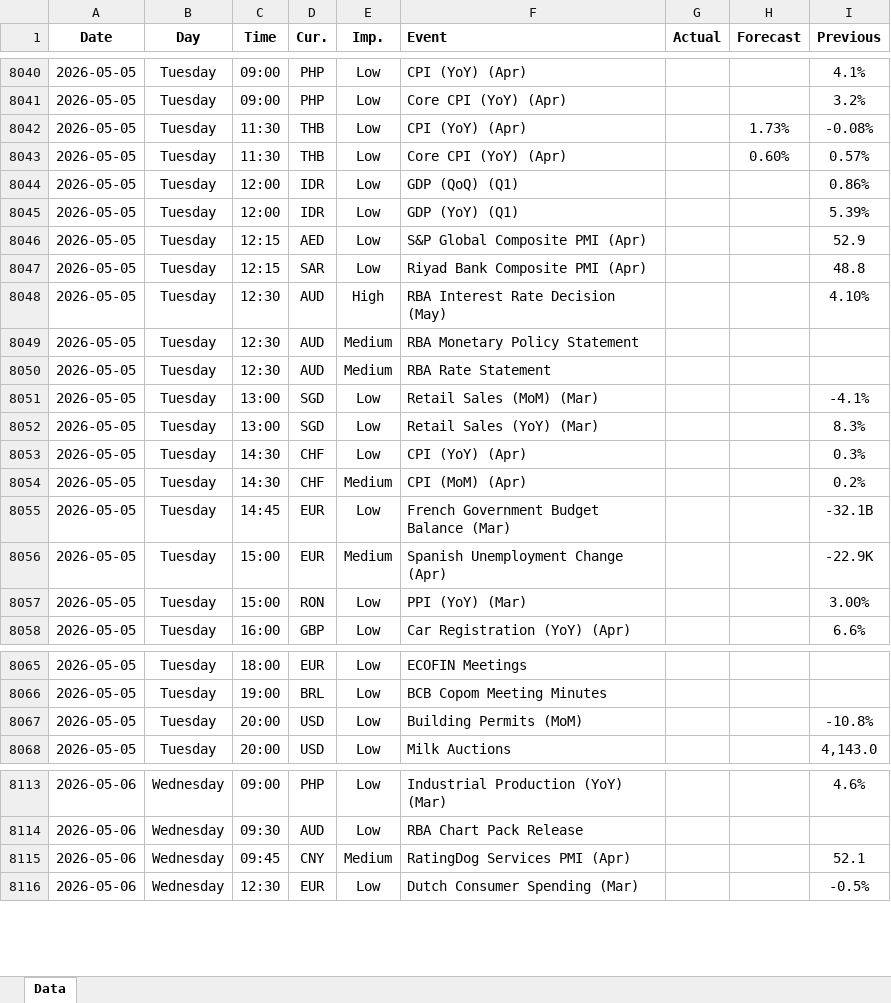
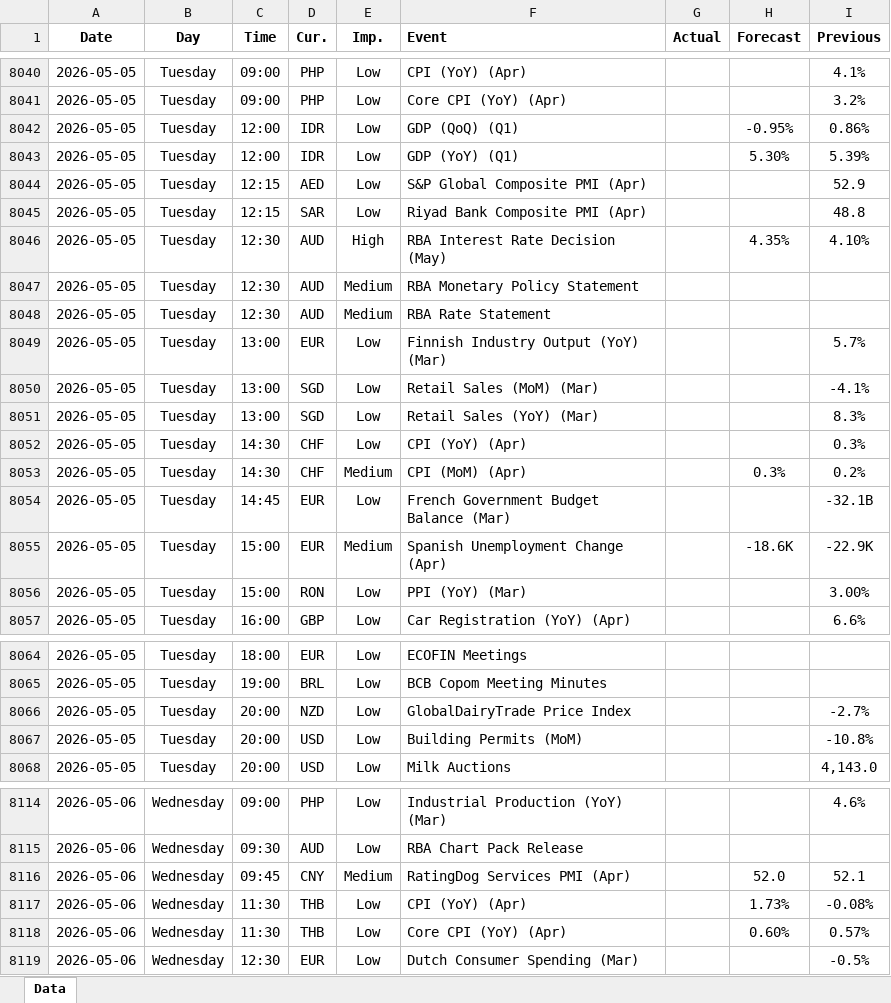
Before and after one commit to yiyousiow000814/XAUUSD-Calendar-Agent, an Excel workbook: data/Economic_Calendar/2026/2026_calendar.xlsx, sheet Data, drawn as a sheet; only a part is shown, gaps mark what is left out; values as stored, in another font and other column widths than the file's, no borders; removed rows and columns are numbered as before the commit, all else as after; the diff covers the shown part only; the diff names each change by its address in the sheet, - before the commit and + after, or states it on an @@ line.

```diff
--- a/data/Economic_Calendar/2026/2026_calendar.xlsx (sheet Data)
+++ b/data/Economic_Calendar/2026/2026_calendar.xlsx (sheet Data)
-row 8042: 2026-05-05 | Tuesday | 11:30 | THB | Low | CPI (YoY) (Apr) |  | 1.73% | -0.08%
-row 8043: 2026-05-05 | Tuesday | 11:30 | THB | Low | Core CPI (YoY) (Apr) |  | 0.60% | 0.57%
-H8042 (Forecast): (empty)
+H8042 (Forecast): -0.95%
-H8043 (Forecast): (empty)
+H8043 (Forecast): 5.30%
-H8046 (Forecast): (empty)
+H8046 (Forecast): 4.35%
+row 8049: 2026-05-05 | Tuesday | 13:00 | EUR | Low | Finnish Industry Output (YoY) (Mar) |  |  | 5.7%
-H8053 (Forecast): (empty)
+H8053 (Forecast): 0.3%
-H8055 (Forecast): (empty)
+H8055 (Forecast): -18.6K
+row 8066: 2026-05-05 | Tuesday | 20:00 | NZD | Low | GlobalDairyTrade Price Index |  |  | -2.7%
-H8116 (Forecast): (empty)
+H8116 (Forecast): 52.0
+row 8117: 2026-05-06 | Wednesday | 11:30 | THB | Low | CPI (YoY) (Apr) |  | 1.73% | -0.08%
+row 8118: 2026-05-06 | Wednesday | 11:30 | THB | Low | Core CPI (YoY) (Apr) |  | 0.60% | 0.57%
```
Also changed, not shown: 18 added rows, 2 removed rows and 79 edited cells elsewhere in this sheet, 2 other files.
